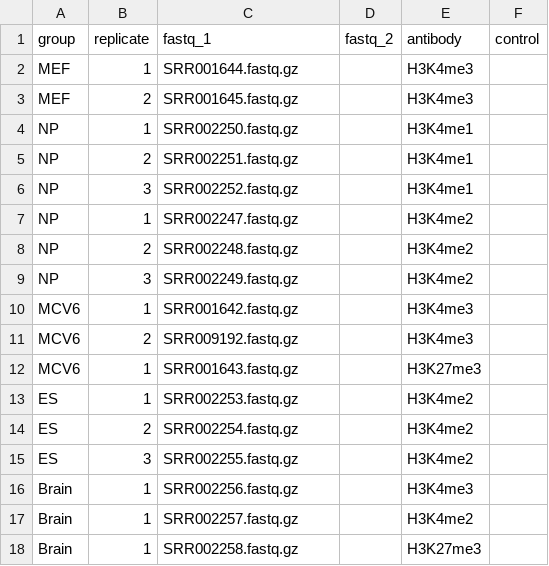
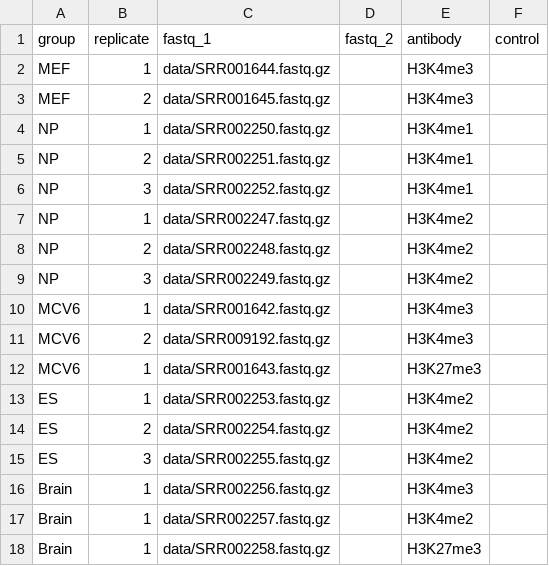
Before and after one commit to Functional-Genomics-Lab/Applied-Genomics, a CSV file: chip-seq.csv, drawn as a sheet.

Commit message:
feat: Add data prefix

```diff
--- a/chip-seq.csv
+++ b/chip-seq.csv
@@ -1,18 +1,18 @@
 group,replicate,fastq_1,fastq_2,antibody,control
-MEF,1,SRR001644.fastq.gz,,H3K4me3,
-MEF,2,SRR001645.fastq.gz,,H3K4me3,
-NP,1,SRR002250.fastq.gz,,H3K4me1,
-NP,2,SRR002251.fastq.gz,,H3K4me1,
-NP,3,SRR002252.fastq.gz,,H3K4me1,
-NP,1,SRR002247.fastq.gz,,H3K4me2,
-NP,2,SRR002248.fastq.gz,,H3K4me2,
-NP,3,SRR002249.fastq.gz,,H3K4me2,
-MCV6,1,SRR001642.fastq.gz,,H3K4me3,
-MCV6,2,SRR009192.fastq.gz,,H3K4me3,
-MCV6,1,SRR001643.fastq.gz,,H3K27me3,
-ES,1,SRR002253.fastq.gz,,H3K4me2,
-ES,2,SRR002254.fastq.gz,,H3K4me2,
-ES,3,SRR002255.fastq.gz,,H3K4me2,
-Brain,1,SRR002256.fastq.gz,,H3K4me3,
-Brain,1,SRR002257.fastq.gz,,H3K4me2,
-Brain,1,SRR002258.fastq.gz,,H3K27me3,
+MEF,1,data/SRR001644.fastq.gz,,H3K4me3,
+MEF,2,data/SRR001645.fastq.gz,,H3K4me3,
+NP,1,data/SRR002250.fastq.gz,,H3K4me1,
+NP,2,data/SRR002251.fastq.gz,,H3K4me1,
+NP,3,data/SRR002252.fastq.gz,,H3K4me1,
+NP,1,data/SRR002247.fastq.gz,,H3K4me2,
+NP,2,data/SRR002248.fastq.gz,,H3K4me2,
+NP,3,data/SRR002249.fastq.gz,,H3K4me2,
+MCV6,1,data/SRR001642.fastq.gz,,H3K4me3,
+MCV6,2,data/SRR009192.fastq.gz,,H3K4me3,
+MCV6,1,data/SRR001643.fastq.gz,,H3K27me3,
+ES,1,data/SRR002253.fastq.gz,,H3K4me2,
+ES,2,data/SRR002254.fastq.gz,,H3K4me2,
+ES,3,data/SRR002255.fastq.gz,,H3K4me2,
+Brain,1,data/SRR002256.fastq.gz,,H3K4me3,
+Brain,1,data/SRR002257.fastq.gz,,H3K4me2,
+Brain,1,data/SRR002258.fastq.gz,,H3K27me3,
```
